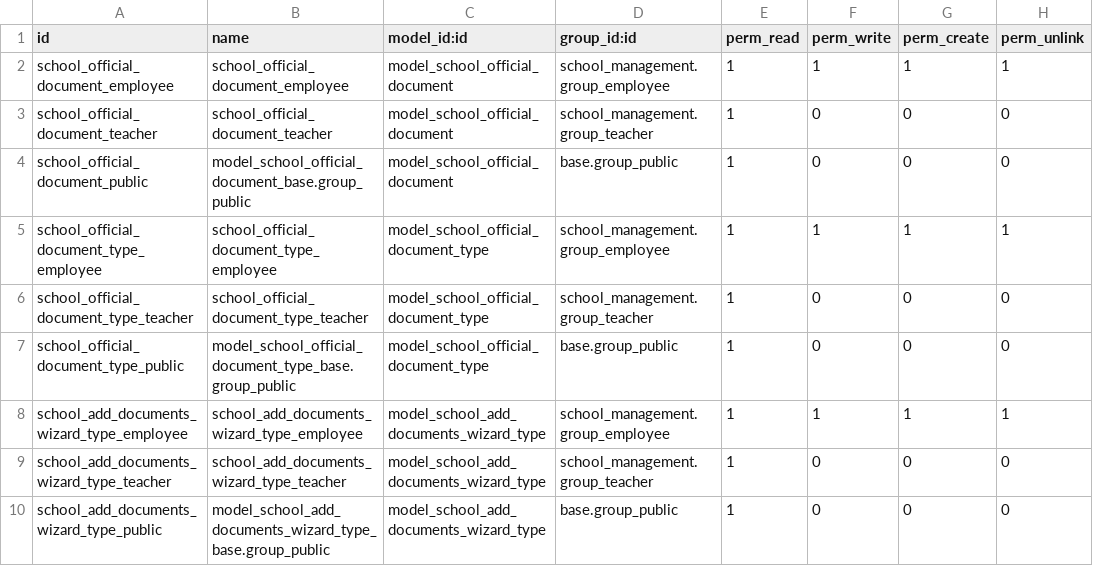
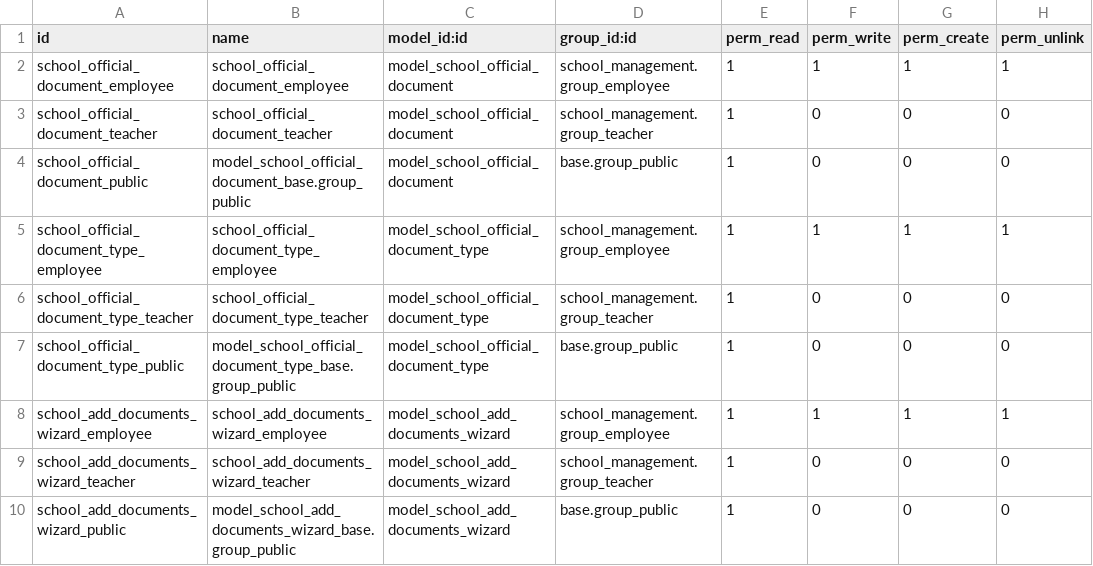
Before and after one commit to odoochain/odoo-horizon, a CSV file: school_registration_documents/security/ir.model.access.csv, drawn as a sheet.

Commit message:
Add right for wizard

```diff
--- a/school_registration_documents/security/ir.model.access.csv
+++ b/school_registration_documents/security/ir.model.access.csv
@@ -7,4 +7,4 @@ school_official_document_type_teacher,school_official_document_type_teacher,mode
 school_official_document_type_public,model_school_official_document_type_base.group_public,model_school_official_document_type,base.group_public,1,0,0,0
-school_add_documents_wizard_type_employee,school_add_documents_wizard_type_employee,model_school_add_documents_wizard_type,school_management.group_employee,1,1,1,1
-school_add_documents_wizard_type_teacher,school_add_documents_wizard_type_teacher,model_school_add_documents_wizard_type,school_management.group_teacher,1,0,0,0
-school_add_documents_wizard_type_public,model_school_add_documents_wizard_type_base.group_public,model_school_add_documents_wizard_type,base.group_public,1,0,0,0
+school_add_documents_wizard_employee,school_add_documents_wizard_employee,model_school_add_documents_wizard,school_management.group_employee,1,1,1,1
+school_add_documents_wizard_teacher,school_add_documents_wizard_teacher,model_school_add_documents_wizard,school_management.group_teacher,1,0,0,0
+school_add_documents_wizard_public,model_school_add_documents_wizard_base.group_public,model_school_add_documents_wizard,base.group_public,1,0,0,0
```
